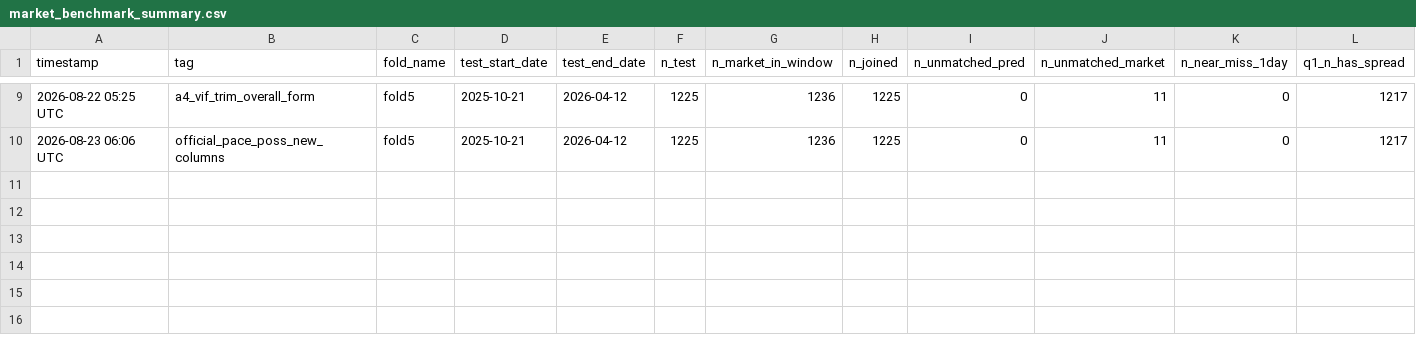
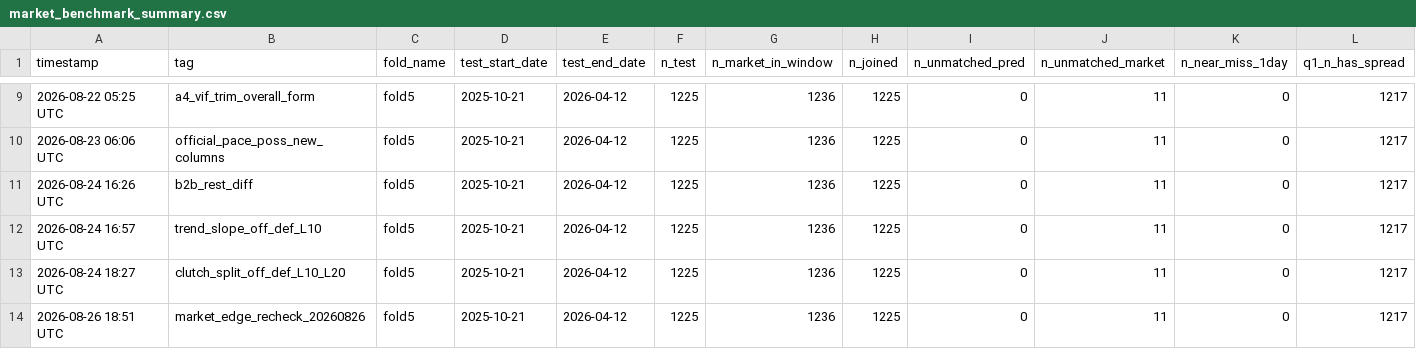
Before and after one commit to omerk1/nba-score-prediction, a CSV file: outputs/market_benchmark_summary.csv, drawn as a sheet; only a part is shown, gaps mark what is left out; rows hold the shown columns only; the diff names each change by its address in the sheet, - before the commit and + after, or states it on an @@ line.

Commit message:
Feature-engineering backlog exhaustion + market-edge recheck (#62)
* Log backlog exhaustion: b2b_diff/rest_diff, trend_slope, clutch_split — all tested and rejected

* Market-edge recheck: original no-edge verdict holds, pick'em exception closed

```diff
--- a/outputs/market_benchmark_summary.csv
+++ b/outputs/market_benchmark_summary.csv
+row 11: 2026-08-24 16:26 UTC | b2b_rest_diff | fold5 | 2025-10-21 | 2026-04-12 | 1225 | 1236 | 1225 | 0 | 11 | 0 | 1217
+row 12: 2026-08-24 16:57 UTC | trend_slope_off_def_L10 | fold5 | 2025-10-21 | 2026-04-12 | 1225 | 1236 | 1225 | 0 | 11 | 0 | 1217
+row 13: 2026-08-24 18:27 UTC | clutch_split_off_def_L10_L20 | fold5 | 2025-10-21 | 2026-04-12 | 1225 | 1236 | 1225 | 0 | 11 | 0 | 1217
+row 14: 2026-08-26 18:51 UTC | market_edge_recheck_20260826 | fold5 | 2025-10-21 | 2026-04-12 | 1225 | 1236 | 1225 | 0 | 11 | 0 | 1217
```
Also changed, not shown: outputs/experiments_v2.csv, outputs/market_benchmark_calibration_summary.csv, 4 other files.
